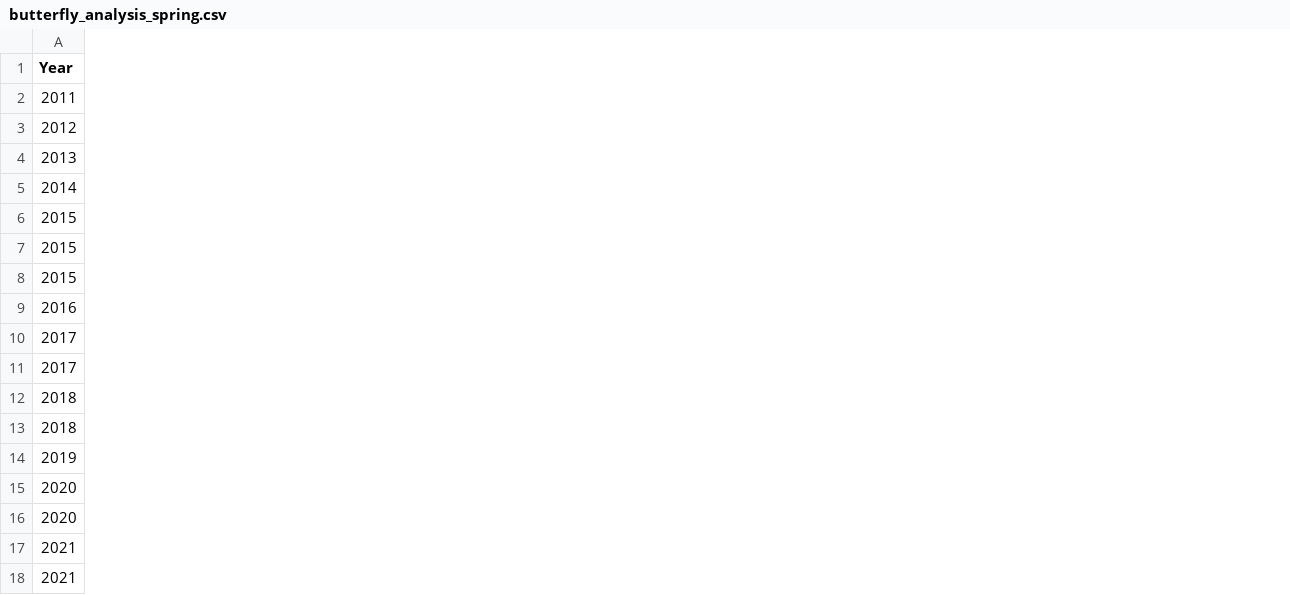
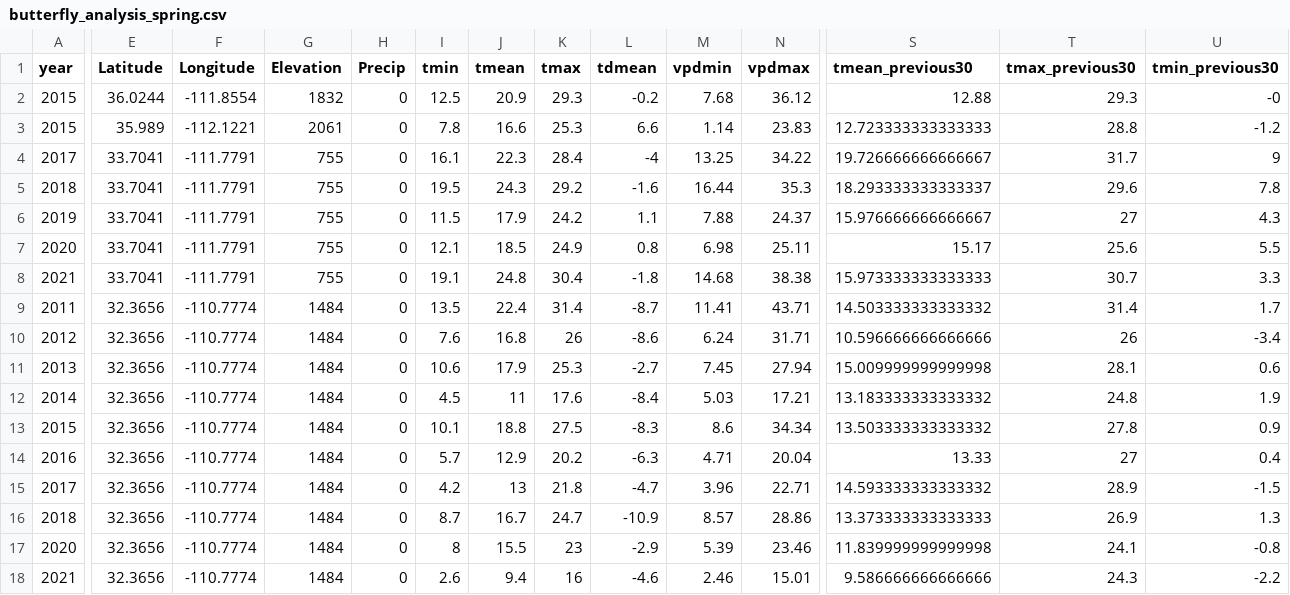
Before and after one commit to jenbroatch/AZButterFlyDiversity, a CSV file: DataSets/butterfly_analysis_spring.csv, drawn as a sheet; only a part is shown, gaps mark what is left out; the diff covers the shown part only; the diff names each change by its address in the sheet, - before the commit and + after, or states it on an @@ line.

```diff
--- a/DataSets/butterfly_analysis_spring.csv
+++ b/DataSets/butterfly_analysis_spring.csv
+column E (Latitude), rows 9-18: all 32.3656
+column F (Longitude), rows 9-18: all -110.7774
+column G (Elevation), rows 9-18: all 1484
+column H (Precip), rows 9-18: all 0
+column I (tmin), rows 9-18: 13.5 | 7.6 | 10.6 | 4.5 | 10.1 | 5.7 | 4.2 | 8.7 | 8 | 2.6
+column J (tmean), rows 9-18: 22.4 | 16.8 | 17.9 | 11 | 18.8 | 12.9 | 13 | 16.7 | 15.5 | 9.4
+column K (tmax), rows 9-18: 31.4 | 26 | 25.3 | 17.6 | 27.5 | 20.2 | 21.8 | 24.7 | 23 | 16
+column L (tdmean), rows 9-18: -8.7 | -8.6 | -2.7 | -8.4 | -8.3 | -6.3 | -4.7 | -10.9 | -2.9 | -4.6
+column M (vpdmin), rows 9-18: 11.41 | 6.24 | 7.45 | 5.03 | 8.6 | 4.71 | 3.96 | 8.57 | 5.39 | 2.46
+column N (vpdmax), rows 9-18: 43.71 | 31.71 | 27.94 | 17.21 | 34.34 | 20.04 | 22.71 | 28.86 | 23.46 | 15.01
+column S (tmean_previous30), rows 9-18: 14.503333333333332 | 10.596666666666666 | 15.009999999999998 | 13.183333333333332 | 13.503333333333332 | 13.33 | 14.593333333333332 | 13.373333333333333 | 11.839999999999998 | 9.586666666666666
+column T (tmax_previous30), rows 9-18: 31.4 | 26 | 28.1 | 24.8 | 27.8 | 27 | 28.9 | 26.9 | 24.1 | 24.3
+column U (tmin_previous30), rows 9-18: 1.7 | -3.4 | 0.6 | 1.9 | 0.9 | 0.4 | -1.5 | 1.3 | -0.8 | -2.2
-A1: Year
+A1: year
@@ row 7 moved to row 2: 2015 @@
@@ row 8 moved to row 3: 2015 @@
@@ row 11 moved to row 4: 2017 @@
@@ row 13 moved to row 5: 2018 @@
@@ row 14 moved to row 6: 2019 @@
@@ row 16 moved to row 7: 2020 @@
@@ row 18 moved to row 8: 2021 @@
```
Also changed, not shown: 17 added columns and 2 edited cells elsewhere in this file, 4 other files.
